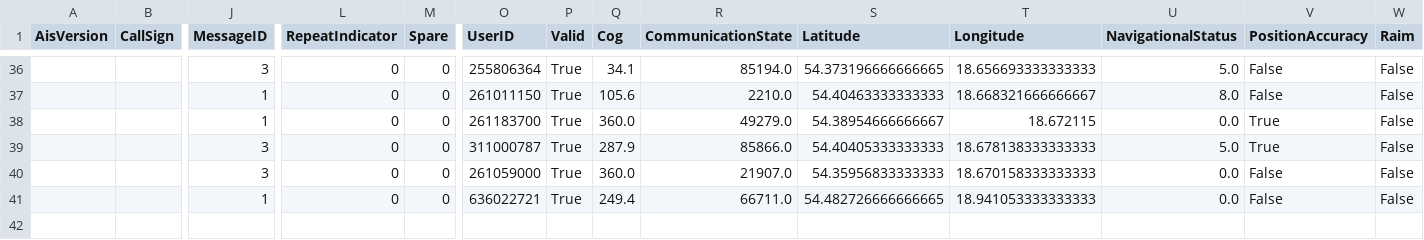
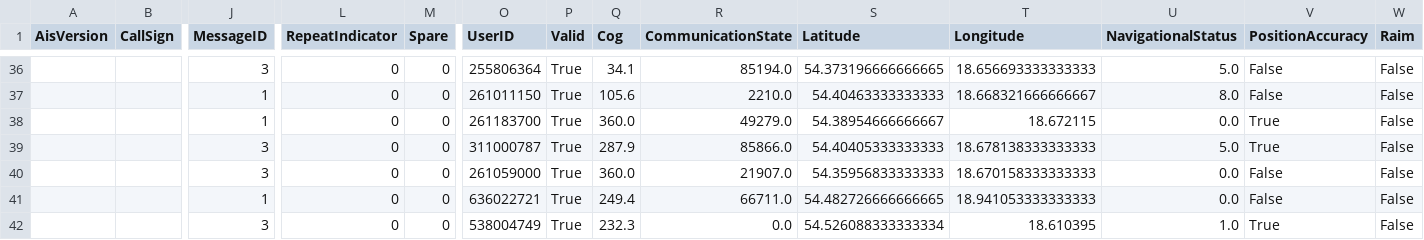
Before and after one commit to KamilSukiennik/wspolrzedne, a CSV file: AIS.csv, drawn as a sheet; only a part is shown, gaps mark what is left out; rows hold the shown columns only; the diff names each change by its address in the sheet, - before the commit and + after, or states it on an @@ line.

Commit message:
Aktualizacja pliku AIS.csv

```diff
--- a/AIS.csv
+++ b/AIS.csv
+row 42:  |  | 3 | 0 | 0 | 538004749 | True | 232.3 | 0.0 | 54.526088333333334 | 18.610395 | 1.0 | True | False
```
